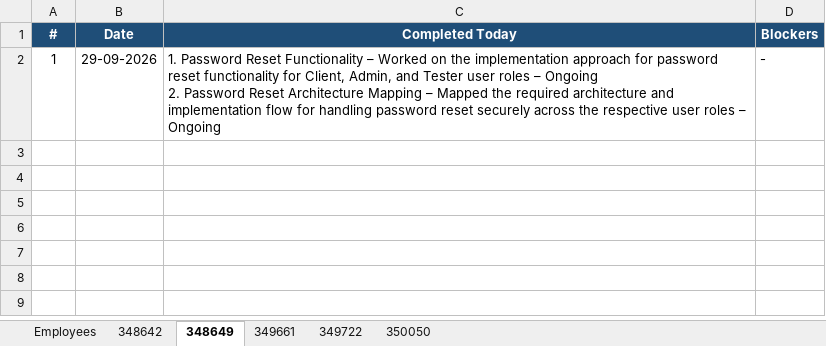
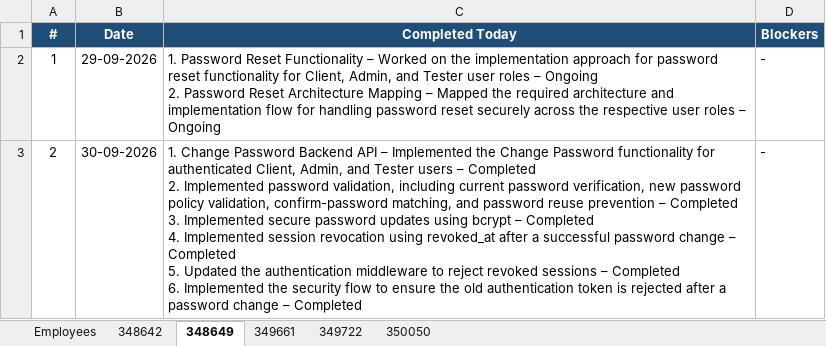
Before and after one commit to vishnumohan350050/webportal-daily-status, an Excel workbook: daily_status.xlsx, sheet 348649, drawn as a sheet; values as stored, in another font and other column widths than the file's, no borders; ↵ is a line break in a cell; the diff names each change by its address in the sheet, - before the commit and + after, or states it on an @@ line.

Commit message:
Daily status update (run 36709999538)

```diff
--- a/daily_status.xlsx (sheet 348649)
+++ b/daily_status.xlsx (sheet 348649)
+row 3: 2 | 30-09-2026 | 1. Change Password Backend API – Implemented the Change Password functionality for authenticated Client, Admin, and Tester users – Completed ↵ 2. Implemented password validation, including current password verification, new password policy validation, confirm-password matching, and password reuse prevention – Completed ↵ 3. Implemented secure password updates using bcrypt – Completed ↵ 4. Implemented session revocation using revoked_at after a successful password change – Completed ↵ 5. Updated the authentication middleware to reject revoked sessions – Completed ↵ 6. Implemented the security flow to ensure the old authentication token is rejected after a password change – Completed | -
```
